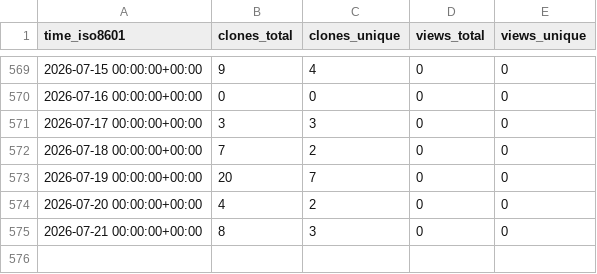
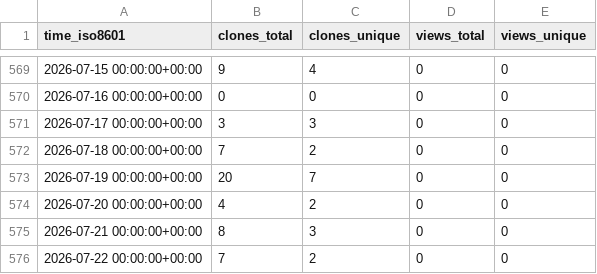
Before and after one commit to cubicleguy/ess_matlab_uart, a CSV file: cubicleguy/ess_matlab_uart/ghrs-data/views_clones_aggregate.csv, drawn as a sheet; only a part is shown, gaps mark what is left out; the diff names each change by its address in the sheet, - before the commit and + after, or states it on an @@ line.

```diff
--- a/cubicleguy/ess_matlab_uart/ghrs-data/views_clones_aggregate.csv
+++ b/cubicleguy/ess_matlab_uart/ghrs-data/views_clones_aggregate.csv
+row 576: 2026-07-22 00:00:00+00:00 | 7 | 2 | 0 | 0
```
Also changed, not shown: 1 other file.
